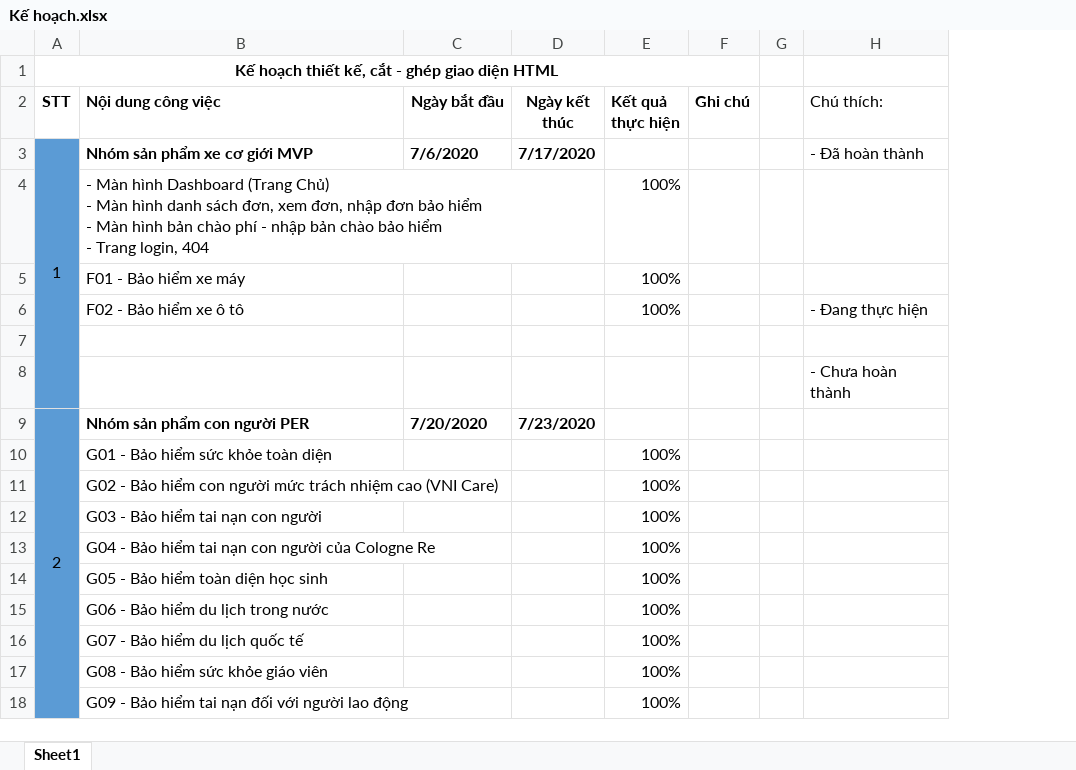
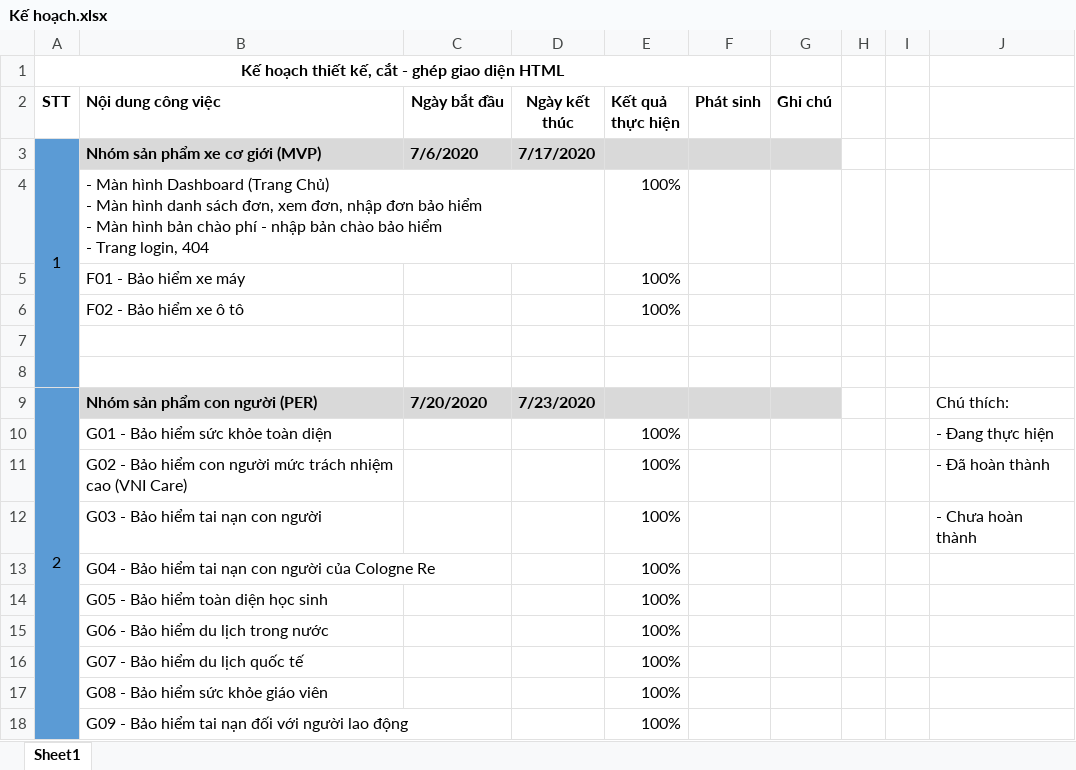
Before and after one commit to lvoddat95/PHP, an Excel workbook: Kế hoạch.xlsx, sheet Sheet1, drawn as a sheet; only a part is shown; values as stored, in another font and other column widths than the file's, no borders; removed rows and columns are numbered as before the commit, all else as after; the diff covers the shown part only; the diff names each change by its address in the sheet, - before the commit and + after, or states it on an @@ line.

```diff
--- a/Kế hoạch.xlsx (sheet Sheet1)
+++ b/Kế hoạch.xlsx (sheet Sheet1)
+column F (Phát sinh), empty
+column I, empty
-A1:F1 merged
+A1:F1 merged
-J2: Chú thích:
+J2: (empty)
-B3 (Nội dung công việc): Nhóm sản phẩm xe cơ giới MVP
+B3 (Nội dung công việc): Nhóm sản phẩm xe cơ giới (MVP)
-B3:E3 fill: none
+B3:E3 fill: #D9D9D9
-G3 fill: none
+G3 fill: #D9D9D9
-J3: - Đã hoàn thành
+J3: (empty)
-J6: - Đang thực hiện
+J6: (empty)
-J8: - Chưa hoàn thành
+J8: (empty)
-B9 (Nội dung công việc): Nhóm sản phẩm con người PER
+B9 (Nội dung công việc): Nhóm sản phẩm con người (PER)
-B9:E9 fill: none
+B9:E9 fill: #D9D9D9
-G9 fill: none
+G9 fill: #D9D9D9
-J9: (empty)
+J9: Chú thích:
-J10: (empty)
+J10: - Đang thực hiện
-J11: (empty)
+J11: - Đã hoàn thành
-J12: (empty)
+J12: - Chưa hoàn thành
```
Also changed, not shown: 26 added rows and cell formats elsewhere in this sheet.
